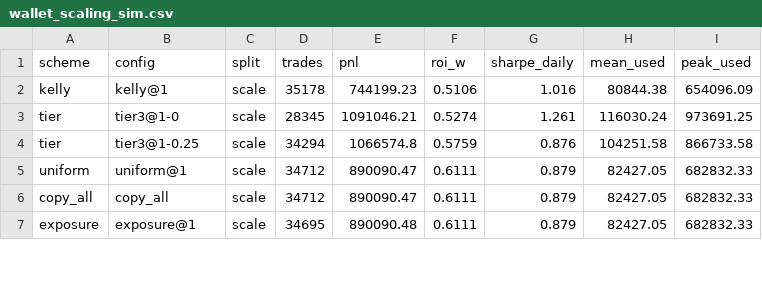
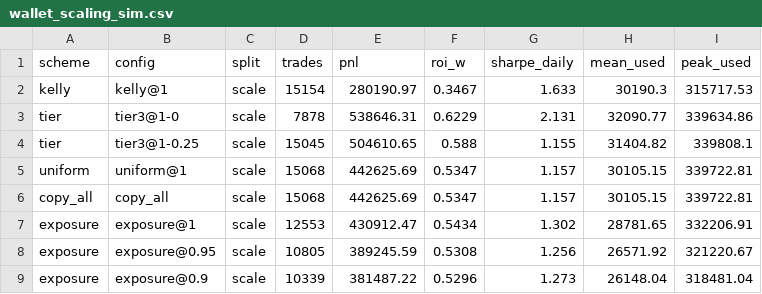
Before and after one commit to vobornij/polymarket, a CSV file: notebooks/wallet_selection/signal_lab/wallet_scaling_sim.csv, drawn as a sheet; only a part is shown; the diff covers the shown part only.

```diff
--- a/notebooks/wallet_selection/signal_lab/wallet_scaling_sim.csv
+++ b/notebooks/wallet_selection/signal_lab/wallet_scaling_sim.csv
@@ -1,7 +1,9 @@
 scheme,config,split,trades,pnl,roi_w,sharpe_daily,mean_used,peak_used
-kelly,kelly@1,scale,35178,744199.23,0.5106,1.016,80844.38,654096.09
-tier,tier3@1-0,scale,28345,1091046.21,0.5274,1.261,116030.24,973691.25
-tier,tier3@1-0.25,scale,34294,1066574.8,0.5759,0.876,104251.58,866733.58
-uniform,uniform@1,scale,34712,890090.47,0.6111,0.879,82427.05,682832.33
-copy_all,copy_all,scale,34712,890090.47,0.6111,0.879,82427.05,682832.33
-exposure,exposure@1,scale,34695,890090.48,0.6111,0.879,82427.05,682832.33
+kelly,kelly@1,scale,15154,280190.97,0.3467,1.633,30190.3,315717.53
+tier,tier3@1-0,scale,7878,538646.31,0.6229,2.131,32090.77,339634.86
+tier,tier3@1-0.25,scale,15045,504610.65,0.588,1.155,31404.82,339808.1
+uniform,uniform@1,scale,15068,442625.69,0.5347,1.157,30105.15,339722.81
+copy_all,copy_all,scale,15068,442625.69,0.5347,1.157,30105.15,339722.81
+exposure,exposure@1,scale,12553,430912.47,0.5434,1.302,28781.65,332206.91
+exposure,exposure@0.95,scale,10805,389245.59,0.5308,1.256,26571.92,321220.67
+exposure,exposure@0.9,scale,10339,381487.22,0.5296,1.273,26148.04,318481.04
```
Also changed, not shown: 1 added row, 1 removed row and 54 edited cells elsewhere in this file, notebooks/wallet_selection/signal_lab/price_scale_summary.csv, notebooks/wallet_selection/signal_lab/price_scale_wallets.csv, 9 other files.
